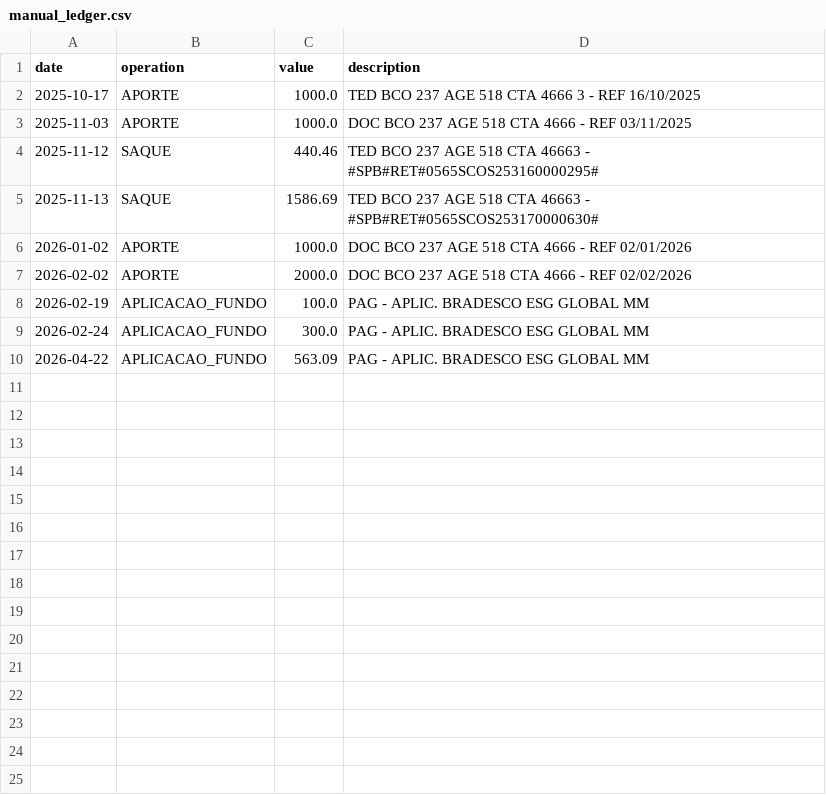
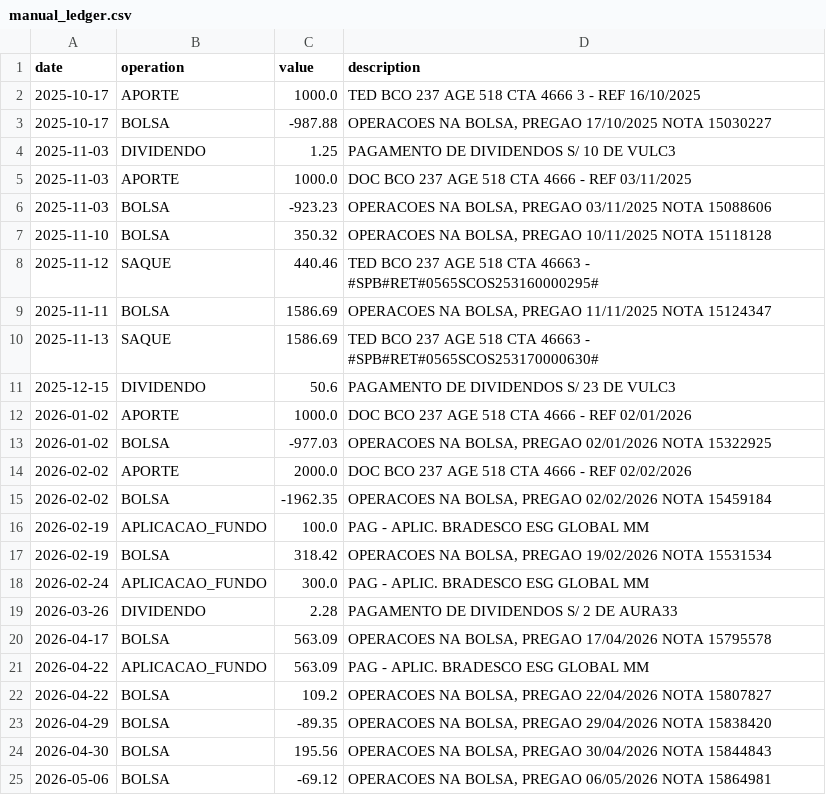
Before and after one commit to gabrielcamposic/PortfolioESG, a CSV file: data/manual_ledger.csv, drawn as a sheet.

Commit message:
fix: use extrato BOLSA settlements for cash balance (fixes R discrepancy)
Root cause: ledger.csv per-trade net_cash_flow doesn't capture all broker
fees (emoluments, liquidation fees). Note 15844843 showed +229.39 in ledger
but extrato settlement was +195.56 (diff = 33.83).

Fix: manual_ledger.csv now includes BOLSA entries extracted from the broker
extrato, which represent the actual settlement amounts. Cash balance uses
BOLSA (source of truth for cash), while equity TWRR still uses per-trade
ledger (source of truth for return attribution).

Result: cash_value on 2026-05-06 = 178.21 (exactly matches extrato)

```diff
--- a/data/manual_ledger.csv
+++ b/data/manual_ledger.csv
@@ -2,9 +2,24 @@ date,operation,value,description
 2025-10-17,APORTE,1000.0,TED BCO 237 AGE 518  CTA 4666 3 - REF 16/10/2025
+2025-10-17,BOLSA,-987.88,"OPERACOES NA BOLSA, PREGAO 17/10/2025 NOTA 15030227"
+2025-11-03,DIVIDENDO,1.25,PAGAMENTO DE DIVIDENDOS S/ 10                 DE VULC3
 2025-11-03,APORTE,1000.0,DOC BCO 237 AGE 518  CTA 4666  - REF 03/11/2025
+2025-11-03,BOLSA,-923.23,"OPERACOES NA BOLSA, PREGAO 03/11/2025 NOTA 15088606"
+2025-11-10,BOLSA,350.32,"OPERACOES NA BOLSA, PREGAO 10/11/2025 NOTA 15118128"
 2025-11-12,SAQUE,440.46,TED BCO 237 AGE 518  CTA 46663  - #SPB#RET#0565SCOS253160000295#
+2025-11-11,BOLSA,1586.69,"OPERACOES NA BOLSA, PREGAO 11/11/2025 NOTA 15124347"
 2025-11-13,SAQUE,1586.69,TED BCO 237 AGE 518  CTA 46663  - #SPB#RET#0565SCOS253170000630#
+2025-12-15,DIVIDENDO,50.6,PAGAMENTO DE DIVIDENDOS S/ 23                 DE VULC3
 2026-01-02,APORTE,1000.0,DOC BCO 237 AGE 518  CTA 4666  - REF 02/01/2026
+2026-01-02,BOLSA,-977.03,"OPERACOES NA BOLSA, PREGAO 02/01/2026 NOTA 15322925"
 2026-02-02,APORTE,2000.0,DOC BCO 237 AGE 518  CTA 4666  - REF 02/02/2026
+2026-02-02,BOLSA,-1962.35,"OPERACOES NA BOLSA, PREGAO 02/02/2026 NOTA 15459184"
 2026-02-19,APLICACAO_FUNDO,100.0,PAG - APLIC. BRADESCO ESG GLOBAL MM
+2026-02-19,BOLSA,318.42,"OPERACOES NA BOLSA, PREGAO 19/02/2026 NOTA 15531534"
 2026-02-24,APLICACAO_FUNDO,300.0,PAG - APLIC. BRADESCO ESG GLOBAL MM
+2026-03-26,DIVIDENDO,2.28,PAGAMENTO DE DIVIDENDOS S/ 2                  DE AURA33
+2026-04-17,BOLSA,563.09,"OPERACOES NA BOLSA, PREGAO 17/04/2026 NOTA 15795578"
 2026-04-22,APLICACAO_FUNDO,563.09,PAG - APLIC. BRADESCO ESG GLOBAL MM
+2026-04-22,BOLSA,109.2,"OPERACOES NA BOLSA, PREGAO 22/04/2026 NOTA 15807827"
+2026-04-29,BOLSA,-89.35,"OPERACOES NA BOLSA, PREGAO 29/04/2026 NOTA 15838420"
+2026-04-30,BOLSA,195.56,"OPERACOES NA BOLSA, PREGAO 30/04/2026 NOTA 15844843"
+2026-05-06,BOLSA,-69.12,"OPERACOES NA BOLSA, PREGAO 06/05/2026 NOTA 15864981"
```
Also changed, not shown: 1 other file.
